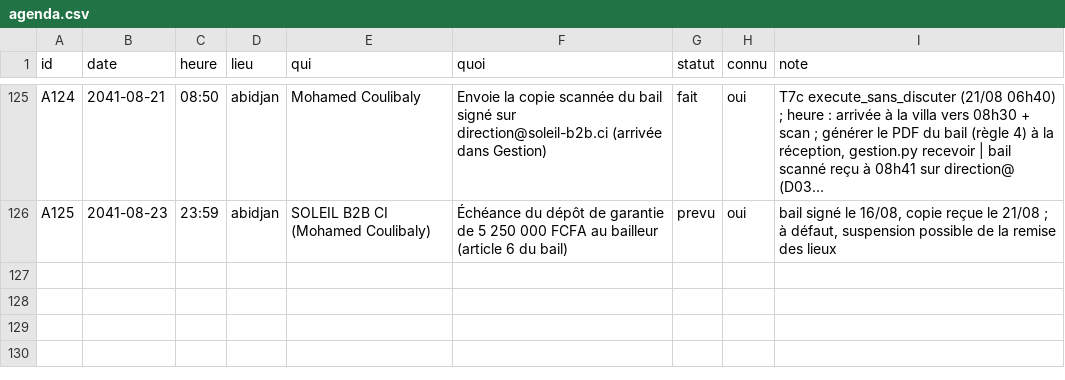
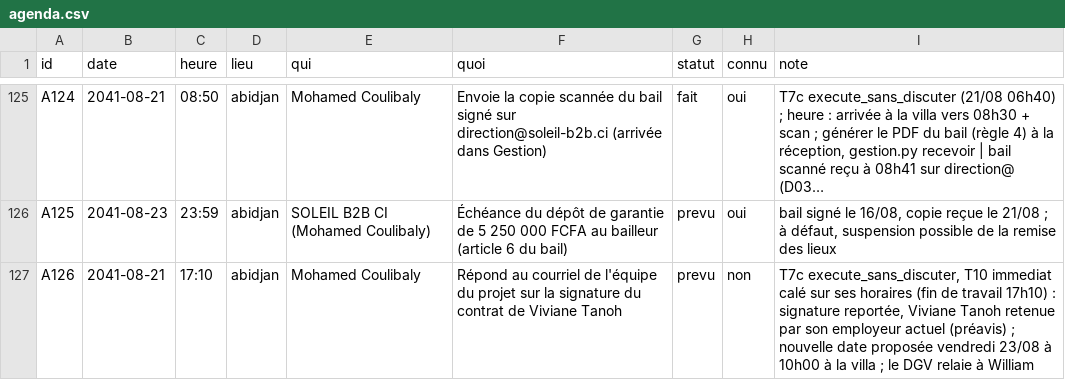
Before and after one commit to ossimiossimiwilliam10-cyber/simulation-william, a CSV file: etat/agenda.csv, drawn as a sheet; only a part is shown, gaps mark what is left out; long unchanged cells end in …; the diff names each change by its address in the sheet, - before the commit and + after, or states it on an @@ line.

Commit message:
tour n° 123 : mercredi 21 août 2041 08h49 (Le directeur général virtuel relance Coulibaly sur la signature du contrat de Viviane Tanoh)

```diff
--- a/etat/agenda.csv
+++ b/etat/agenda.csv
+row 127: A126 | 2041-08-21 | 17:10 | abidjan | Mohamed Coulibaly | Répond au courriel de l'équipe du projet sur la signature du contrat de Viviane Tanoh | prevu | non | T7c execute_sans_discuter, T10 immediat calé sur ses horaires (fin de travail 17h10) : signature reportée, Viviane Tanoh retenue par son employeur actuel (préavis) ; nouvelle date proposée vendredi 23/08 à 10h00 à la villa ; le DGV relaie à William
```
Also changed, not shown: 13 other files.
